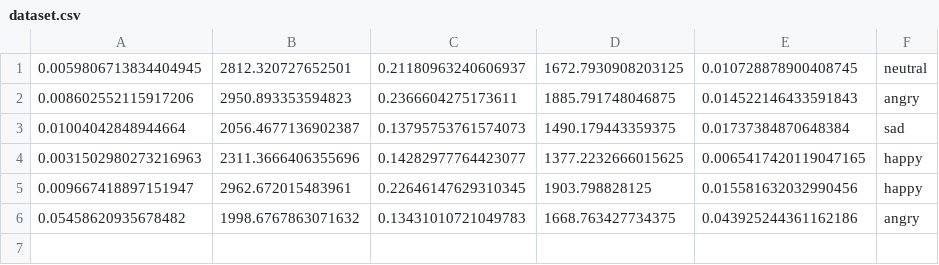
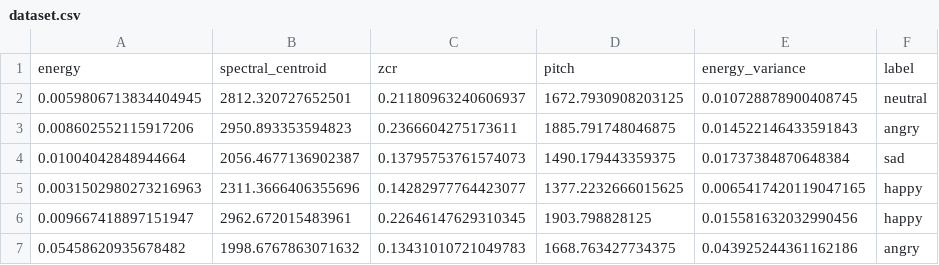
Before and after one commit to attilakaradeniz/eMotion, a CSV file: dataset.csv, drawn as a sheet.

```diff
--- a/dataset.csv
+++ b/dataset.csv
@@ -1 +1,2 @@
+energy,spectral_centroid,zcr,pitch,energy_variance,label
 0.0059806713834404945,2812.320727652501,0.21180963240606937,1672.7930908203125,0.010728878900408745,neutral
```
Also changed, not shown: 5 other files.
